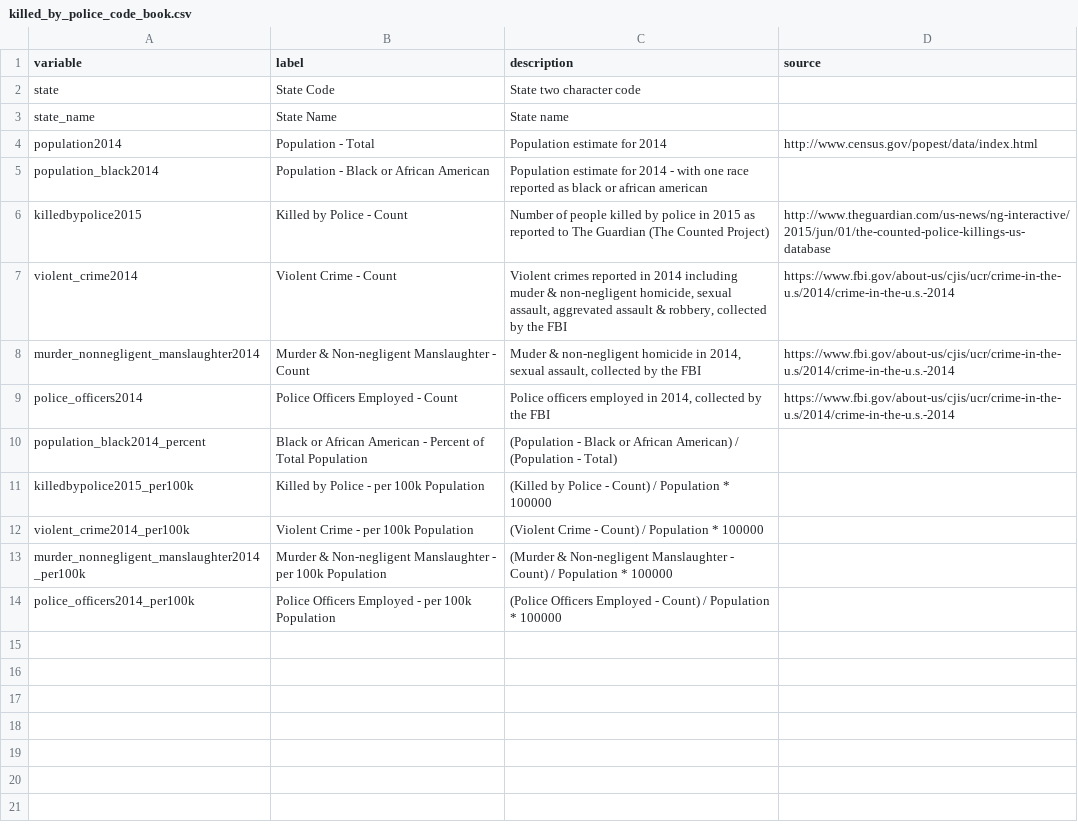
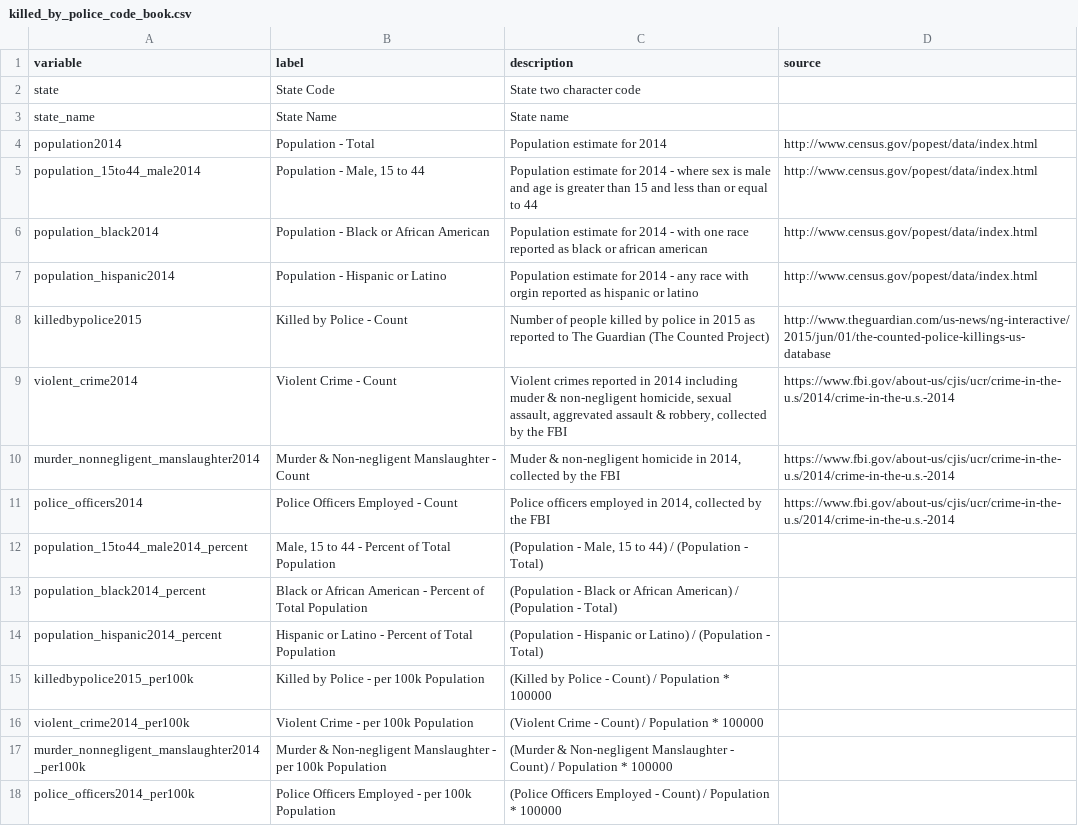
Before and after one commit to joshmorel/killed_by_police, a CSV file: data/killed_by_police_code_book.csv, drawn as a sheet.

```diff
--- a/data/killed_by_police_code_book.csv
+++ b/data/killed_by_police_code_book.csv
@@ -4,8 +4,12 @@ state_name,State Name,State name,
 population2014,Population - Total,Population estimate for 2014,http://www.census.gov/popest/data/index.html
-population_black2014,Population - Black or African American,Population estimate for 2014 - with one race reported as black or african american,
+population_15to44_male2014,"Population - Male, 15 to 44",Population estimate for 2014 - where sex is male and age is greater than 15 and less than or equal to 44,http://www.census.gov/popest/data/index.html
+population_black2014,Population - Black or African American,Population estimate for 2014 - with one race reported as black or african american,http://www.census.gov/popest/data/index.html
+population_hispanic2014,Population - Hispanic or Latino,Population estimate for 2014 - any race with orgin reported as hispanic or latino,http://www.census.gov/popest/data/index.html
 killedbypolice2015,Killed by Police - Count,Number of people killed by police in 2015 as reported to The Guardian (The Counted Project),http://www.theguardian.com/us-news/ng-interactive/2015/jun/01/the-counted-police-killings-us-database
 violent_crime2014,Violent Crime - Count,"Violent crimes reported in 2014 including muder & non-negligent homicide, sexual assault, aggrevated assault & robbery, collected by the FBI",https://www.fbi.gov/about-us/cjis/ucr/crime-in-the-u.s/2014/crime-in-the-u.s.-2014
-murder_nonnegligent_manslaughter2014,Murder & Non-negligent Manslaughter - Count,"Muder & non-negligent homicide in 2014, sexual assault, collected by the FBI",https://www.fbi.gov/about-us/cjis/ucr/crime-in-the-u.s/2014/crime-in-the-u.s.-2014
+murder_nonnegligent_manslaughter2014,Murder & Non-negligent Manslaughter - Count,"Muder & non-negligent homicide in 2014, collected by the FBI",https://www.fbi.gov/about-us/cjis/ucr/crime-in-the-u.s/2014/crime-in-the-u.s.-2014
 police_officers2014,Police Officers Employed - Count,"Police officers employed in 2014, collected by the FBI",https://www.fbi.gov/about-us/cjis/ucr/crime-in-the-u.s/2014/crime-in-the-u.s.-2014
+population_15to44_male2014_percent,"Male, 15 to 44 - Percent of Total Population","(Population - Male, 15 to 44) / (Population - Total)",
 population_black2014_percent,Black or African American - Percent of Total Population,(Population - Black or African American) / (Population - Total),
+population_hispanic2014_percent,Hispanic or Latino - Percent of Total Population,(Population - Hispanic or Latino) / (Population - Total),
 killedbypolice2015_per100k,Killed by Police - per 100k Population,(Killed by Police - Count) / Population * 100000,
```
Also changed, not shown: data/thecounted_and_crime.csv, 5 other files.
